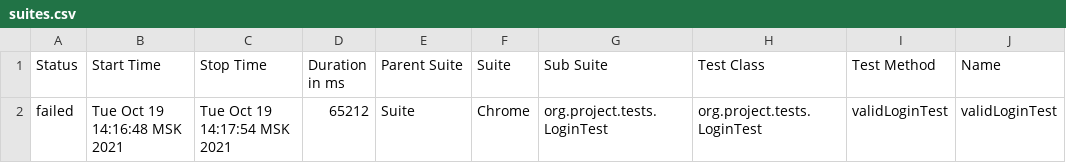
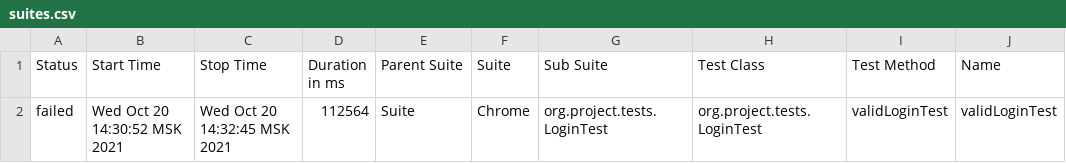
Before and after one commit to PressF5/NewProject, a CSV file: Project_automationpractice/target/allure-report/data/suites.csv, drawn as a sheet; only a part is shown; the diff names each change by its address in the sheet, - before the commit and + after, or states it on an @@ line.

Commit message:
Attach_screen_and_video_to_report

```diff
--- a/Project_automationpractice/target/allure-report/data/suites.csv
+++ b/Project_automationpractice/target/allure-report/data/suites.csv
-B2 (Start Time): Tue Oct 19 14:16:48 MSK 2021
+B2 (Start Time): Wed Oct 20 14:30:52 MSK 2021
-C2 (Stop Time): Tue Oct 19 14:17:54 MSK 2021
+C2 (Stop Time): Wed Oct 20 14:32:45 MSK 2021
-D2 (Duration in ms): 65212
+D2 (Duration in ms): 112564
```
Also changed, not shown: 49 other files.
